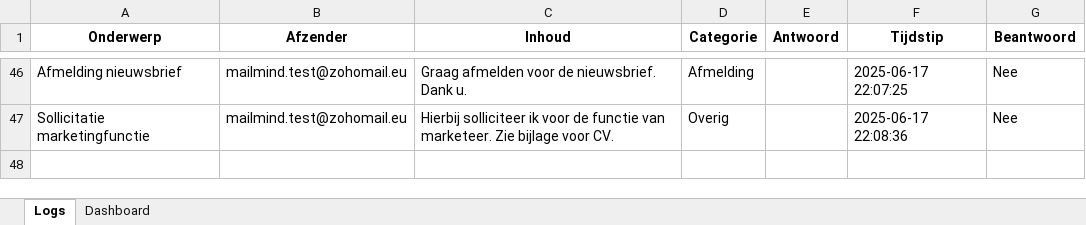
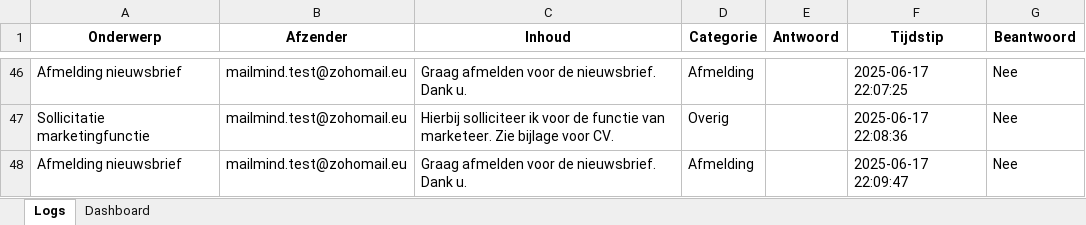
Before and after one commit to MailMind-app/streamlit-dashboard, an Excel workbook: logs/mail_log_2025-06-17.xlsx, sheet Logs, drawn as a sheet; only a part is shown, gaps mark what is left out; values as stored, in another font and other column widths than the file's, no borders; conditional formats not drawn; the diff names each change by its address in the sheet, - before the commit and + after, or states it on an @@ line.

Commit message:
Automatische test-sync: 2025-06-17 22:10:19

```diff
--- a/logs/mail_log_2025-06-17.xlsx (sheet Logs)
+++ b/logs/mail_log_2025-06-17.xlsx (sheet Logs)
+row 48: Afmelding nieuwsbrief | mailmind.test@zohomail.eu | Graag afmelden voor de nieuwsbrief. Dank u. | Afmelding |  | 2025-06-17 22:09:47 | Nee
```
Also changed, not shown: sheet Dashboard.
